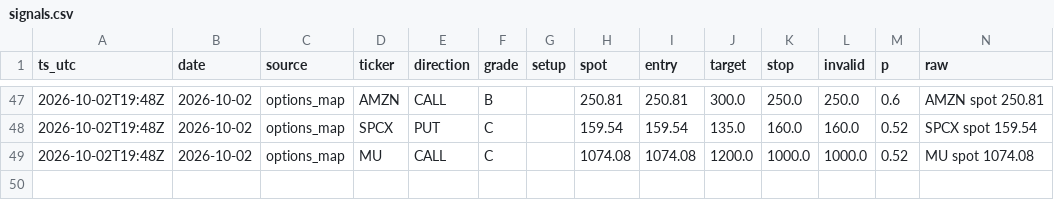
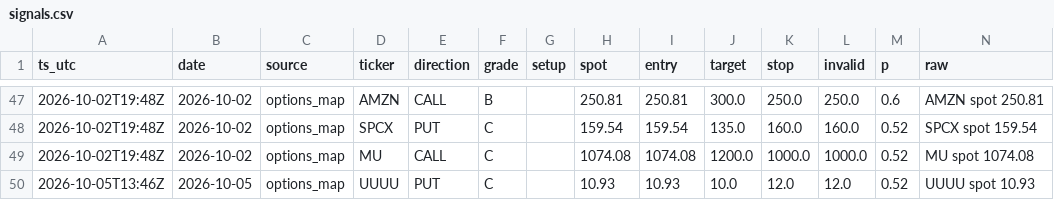
Before and after one commit to dincerorc-rgb/OptScan-1, a CSV file: state/signals.csv, drawn as a sheet; only a part is shown, gaps mark what is left out; the diff names each change by its address in the sheet, - before the commit and + after, or states it on an @@ line.

Commit message:
calib: log signals [skip ci]

```diff
--- a/state/signals.csv
+++ b/state/signals.csv
+row 50: 2026-10-05T13:46Z | 2026-10-05 | options_map | UUUU | PUT | C |  | 10.93 | 10.93 | 10.0 | 12.0 | 12.0 | 0.52 | UUUU spot 10.93
```
